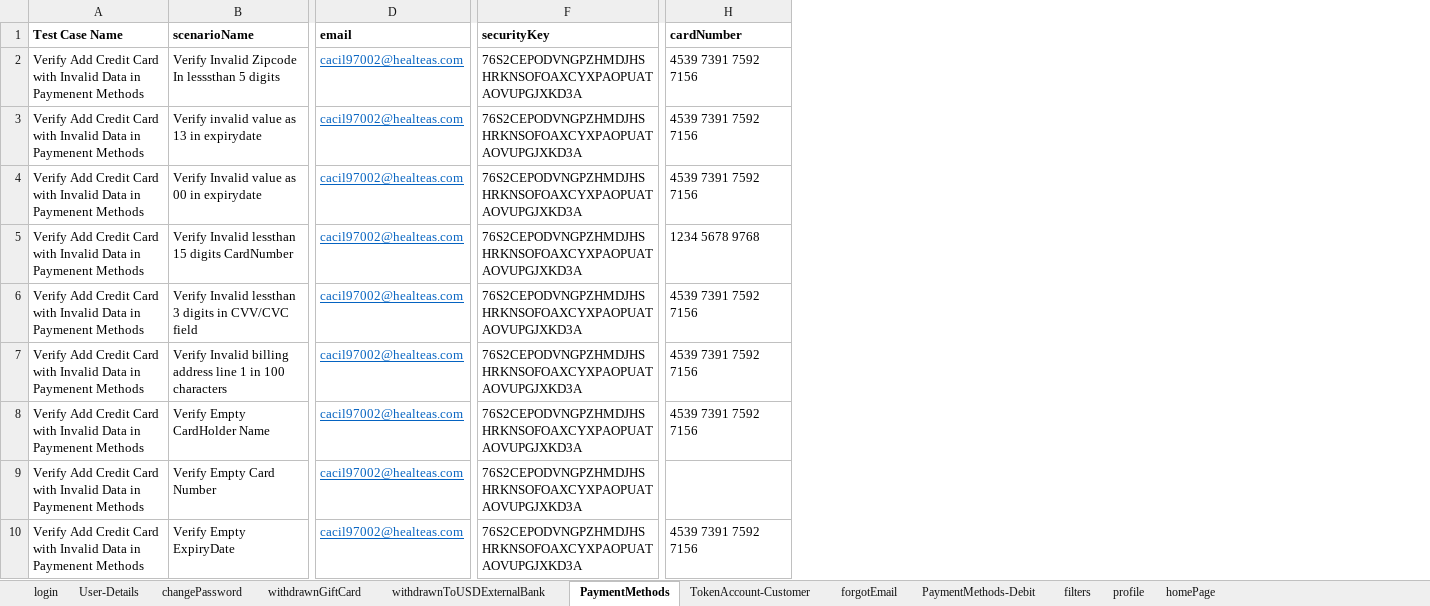
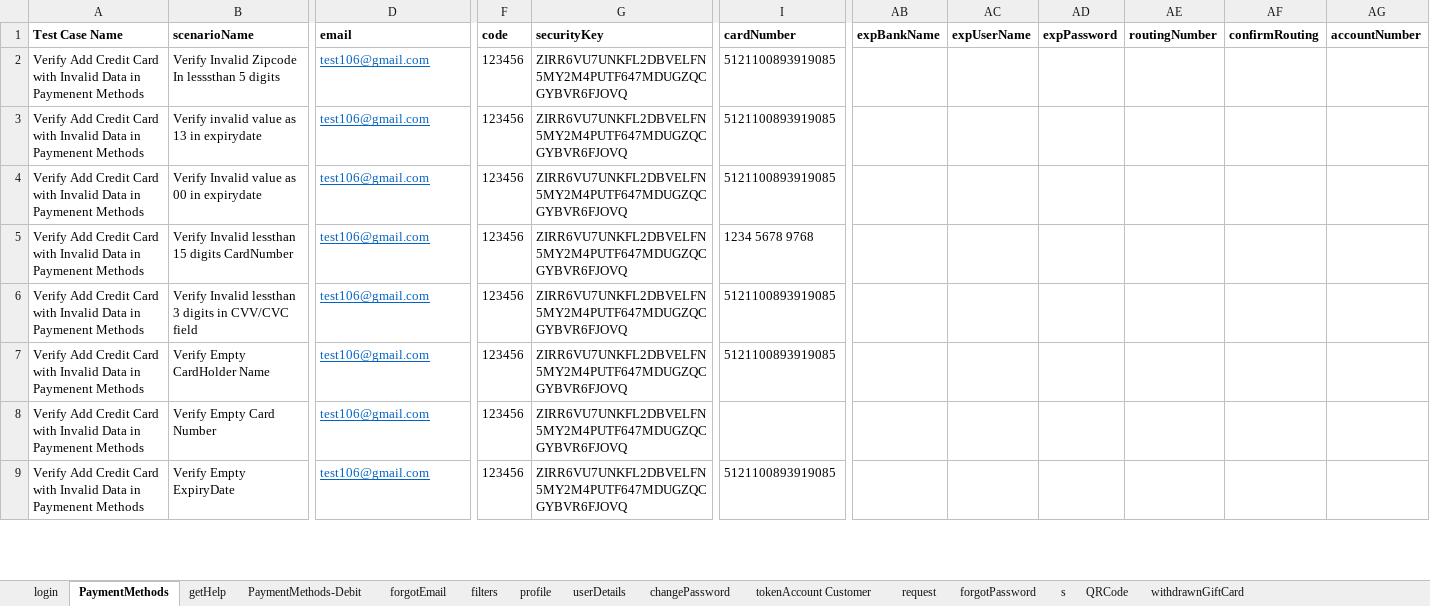
Before and after one commit to RameshNaikRR/Automation, an Excel workbook: Web/coyni/resources/testdata.xlsx, sheet PaymentMethods, drawn as a sheet; only a part is shown, gaps mark what is left out; values as stored, in another font and other column widths than the file's, no borders; removed rows and columns are numbered as before the commit, all else as after; rows hold the shown columns only; the diff covers the shown part only; the diff names each change by its address in the sheet, - before the commit and + after, or states it on an @@ line.

```diff
--- a/Web/coyni/resources/testdata.xlsx (sheet PaymentMethods)
+++ b/Web/coyni/resources/testdata.xlsx (sheet PaymentMethods)
-sheet tab: User-Details
-sheet tab: TokenAccount-Customer
+sheet tab: getHelp
+sheet tab: userDetails
+sheet tab: tokenAccount Customer
+sheet tab: request
+sheet tab: forgotPassword
+sheet tab: s
+sheet tab: QRCode
@@ sheet tab order changed: login | PaymentMethods | getHelp | PaymentMethods-Debit | forgotEmail | filters | profile | userDetails | changePassword | tokenAccount Customer | request | forgotPassword | s | QRCode | withdrawnGiftCard @@
+column F (code), rows 2-9: all 123456
+column AB (expBankName), empty
+column AC (expUserName), empty
+column AD (expPassword), empty
+column AE (routingNumber), empty
+column AF (confirmRouting), empty
+column AG (accountNumber), empty
-D2:D6 (email): cacil97002@healteas.com
+D2:D6 (email): test106@gmail.com
-G2:G6 (securityKey): 76S2CEPODVNGPZHMDJHSHRKNSOFOAXCYXPAOPUATAOVUPGJXKD3A
+G2:G6 (securityKey): ZIRR6VU7UNKFL2DBVELFN5MY2M4PUTF647MDUGZQCGYBVR6FJOVQ
-I2:I4 (cardNumber): 4539 7391 7592 7156
+I2:I4 (cardNumber): 5121100893919085
-I6 (cardNumber): 4539 7391 7592 7156
+I6 (cardNumber): 5121100893919085
-row 7: Verify Add Credit Card with Invalid Data in Paymenent Methods | Verify Invalid billing address line 1 in 100 characters | cacil97002@healteas.com | 76S2CEPODVNGPZHMDJHSHRKNSOFOAXCYXPAOPUATAOVUPGJXKD3A | 4539 7391 7592 7156
-D7:D9 (email): cacil97002@healteas.com
+D7:D9 (email): test106@gmail.com
-G7:G9 (securityKey): 76S2CEPODVNGPZHMDJHSHRKNSOFOAXCYXPAOPUATAOVUPGJXKD3A
+G7:G9 (securityKey): ZIRR6VU7UNKFL2DBVELFN5MY2M4PUTF647MDUGZQCGYBVR6FJOVQ
-I7 (cardNumber): 4539 7391 7592 7156
+I7 (cardNumber): 5121100893919085
-I9 (cardNumber): 4539 7391 7592 7156
+I9 (cardNumber): 5121100893919085
```
Also changed, not shown: 2 added rows, 1 added column, 55 edited cells and cell formats elsewhere in this sheet, sheet profile, sheet PaymentMethods-Debit, sheet withdrawnGiftCard, sheet login, sheet forgotEmail, sheet changePassword, 2 more sheets, other sheet tabs, Web/coyni/resources/TestScript.xlsx, 23 other files.
